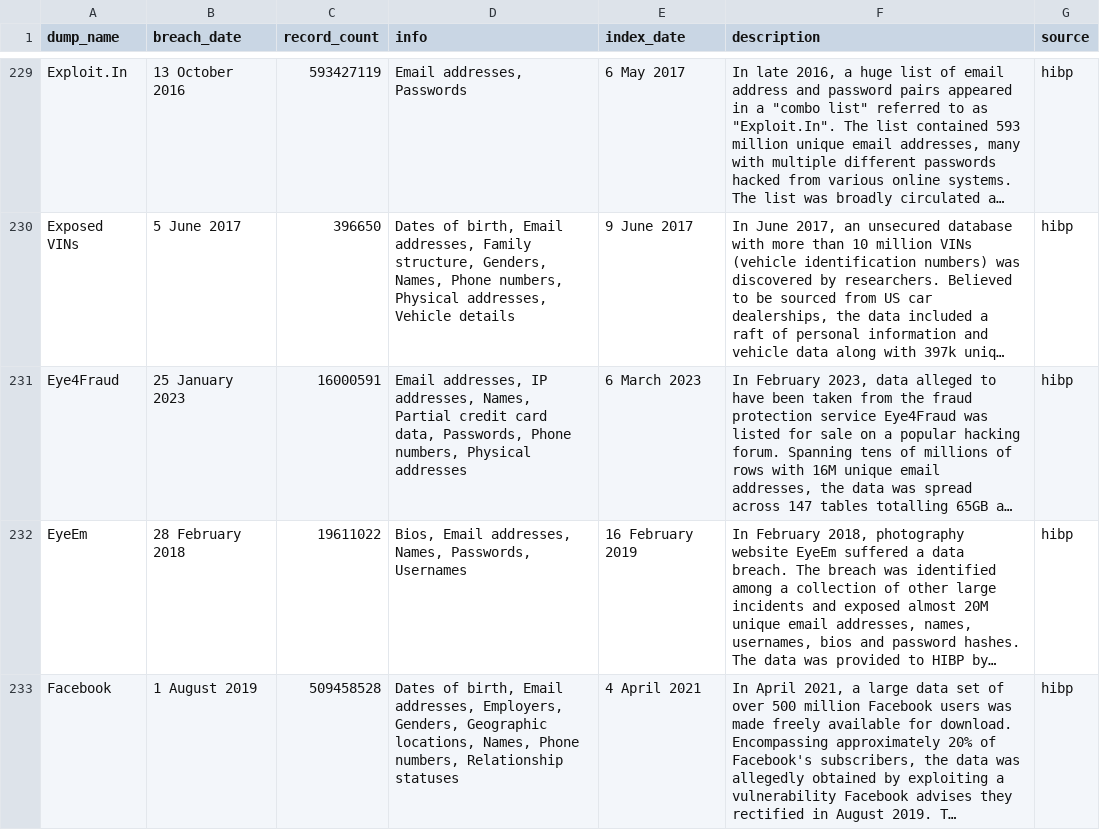
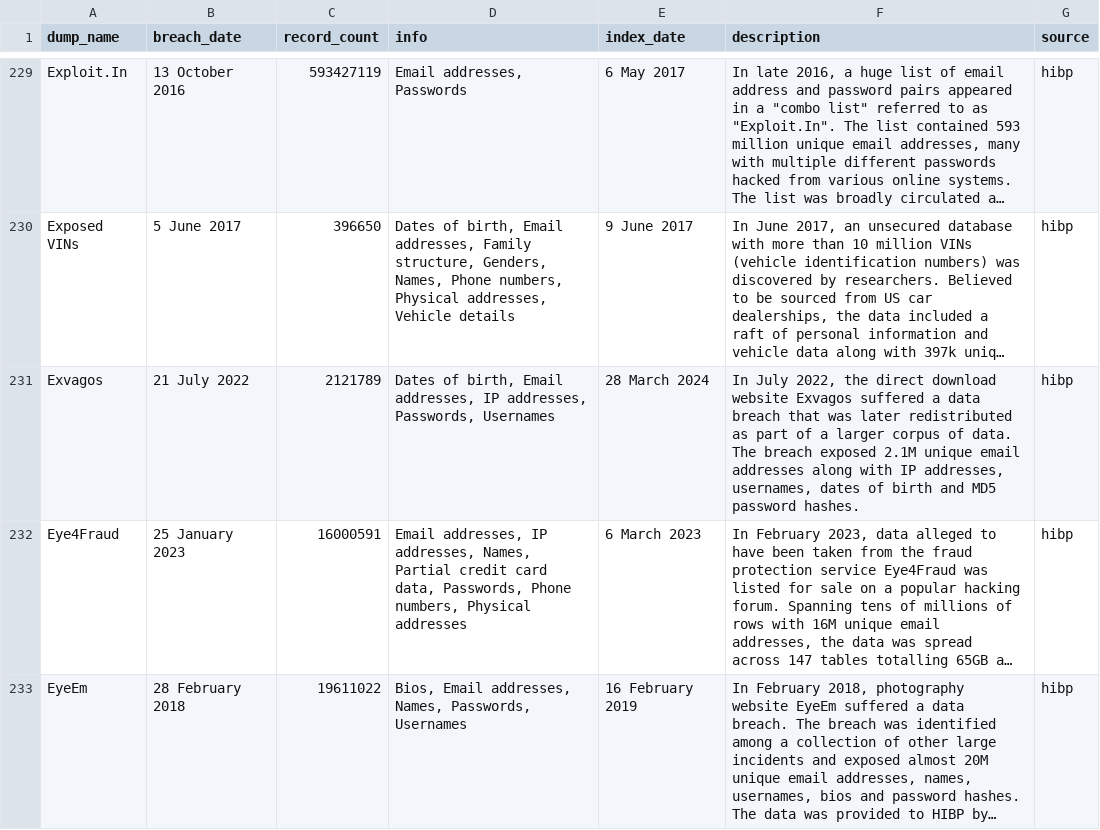
Before and after one commit to notdls/known-breaches, a CSV file: datasets/hibp.csv, drawn as a sheet; only a part is shown, gaps mark what is left out; the shorter side is filled out with more unchanged rows; long unchanged cells end in …; the diff names each change by its address in the sheet, - before the commit and + after, or states it on an @@ line.

Commit message:
Dataset Update 03/29/24

```diff
--- a/datasets/hibp.csv
+++ b/datasets/hibp.csv
+row 231: Exvagos | 21 July 2022 | 2121789 | Dates of birth, Email addresses, IP addresses, Passwords, Usernames | 28 March 2024 | In July 2022, the direct download website Exvagos suffered a data breach that was later redistributed as part of a larger corpus of data. The breach exposed 2.1M unique email addresses along with IP addresses, usernames, dates of birth and MD5 password hashes. | hibp
```
Also changed, not shown: 2 other files.
